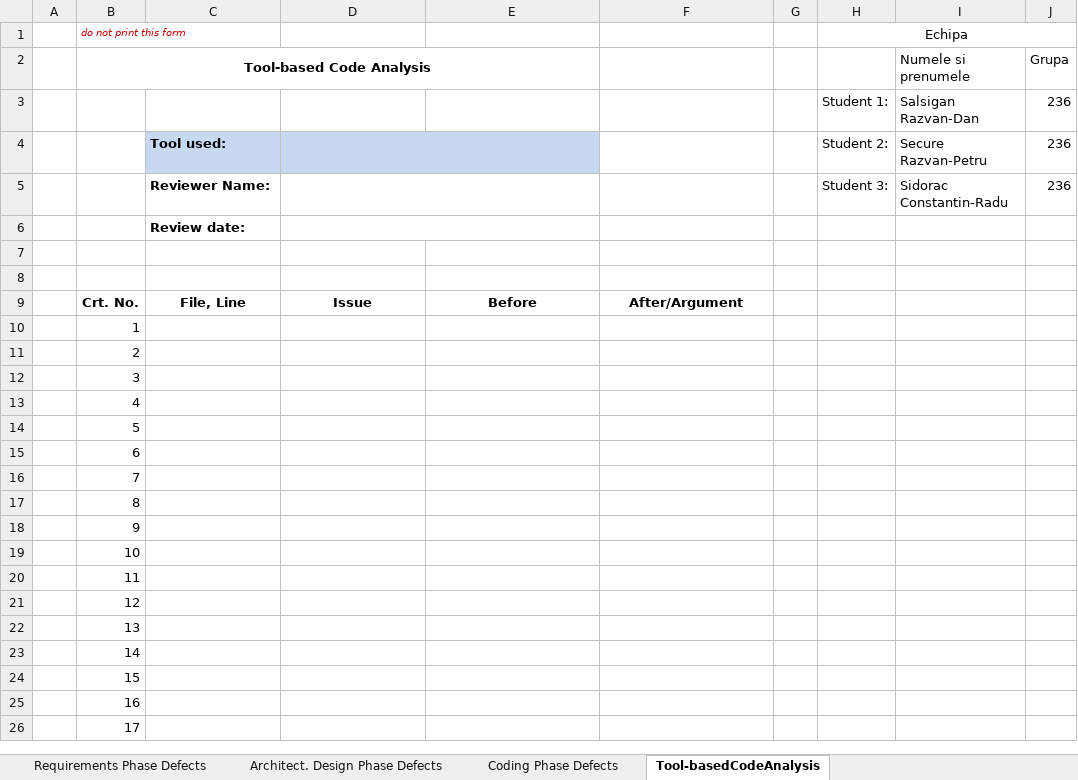
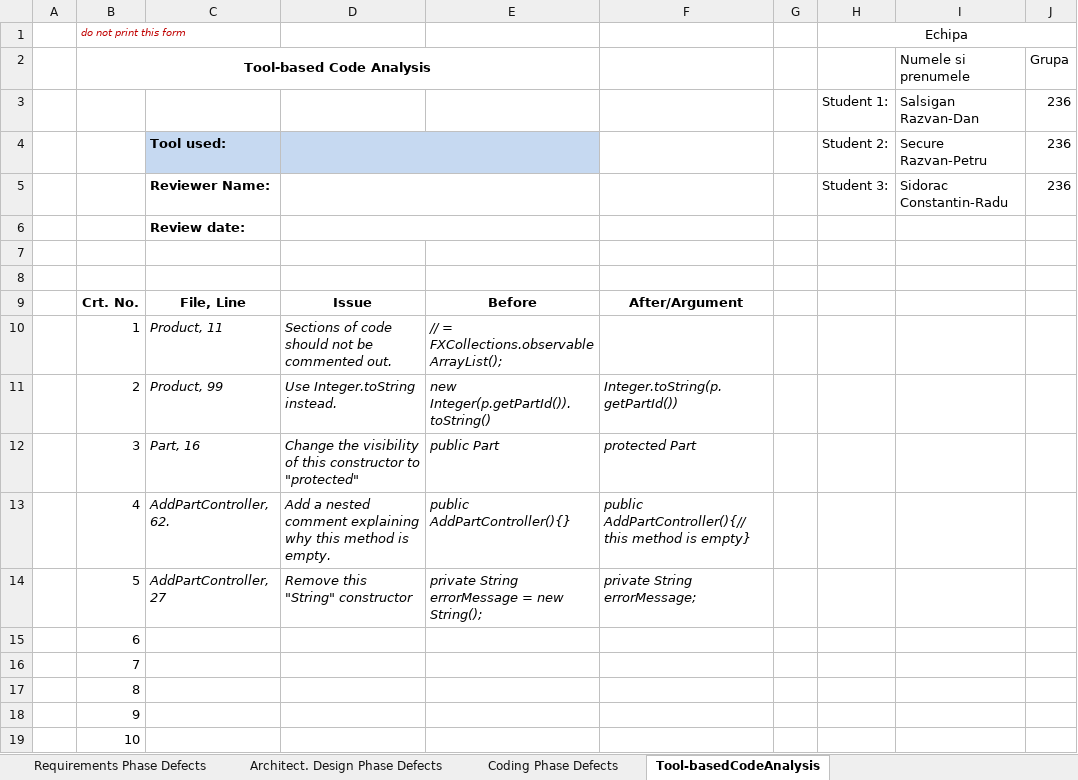
Before and after one commit to MohiRZV/VVSS, an Excel workbook: Docs/Lab01/Lab01_ReviewReport.xlsx, sheet Tool-basedCodeAnalysis, drawn as a sheet; only a part is shown; the shorter side is filled out with more unchanged rows; values as stored, in another font and other column widths than the file's, no borders; the diff names each change by its address in the sheet, - before the commit and + after, or states it on an @@ line.

Commit message:
updated excel with solarLint

```diff
--- a/Docs/Lab01/Lab01_ReviewReport.xlsx (sheet Tool-basedCodeAnalysis)
+++ b/Docs/Lab01/Lab01_ReviewReport.xlsx (sheet Tool-basedCodeAnalysis)
-C10: (empty)
+C10: Product, 11
-D10: (empty)
+D10: Sections of code should not be commented out.
-E10: (empty)
+E10: // = FXCollections.observableArrayList();
-C11: (empty)
+C11: Product, 99
-D11: (empty)
+D11: Use Integer.toString instead.
-E11: (empty)
+E11: new Integer(p.getPartId()).toString()
-F11: (empty)
+F11: Integer.toString(p.getPartId())
-C12: (empty)
+C12: Part, 16
-D12: (empty)
+D12: Change the visibility of this constructor to "protected"
-E12: (empty)
+E12: public Part
-F12: (empty)
+F12: protected Part
-C13: (empty)
+C13: AddPartController, 62.
-D13: (empty)
+D13: Add a nested comment explaining why this method is empty.
-E13: (empty)
+E13: public AddPartController(){}
-F13: (empty)
+F13: public AddPartController(){//this method is empty}
-C14: (empty)
+C14: AddPartController, 27
-D14: (empty)
+D14: Remove this "String" constructor
-E14: (empty)
+E14: private String errorMessage = new String();
-F14: (empty)
+F14: private String errorMessage;
```
